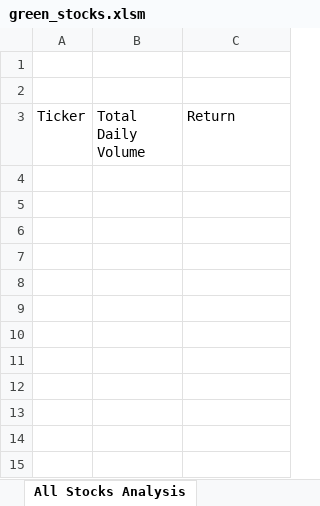
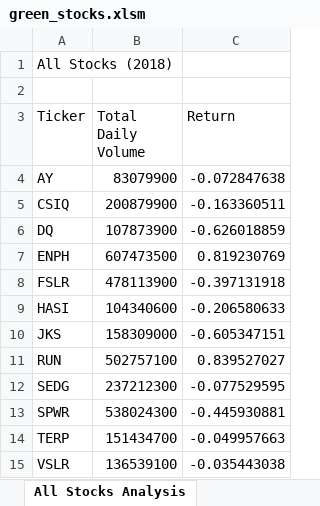
Before and after one commit to LeidyDoradoM/StockAnalysis_RDS, an Excel workbook: green_stocks.xlsm, sheet All Stocks Analysis, drawn as a sheet; values as stored, in another font and other column widths than the file's, no borders; the diff names each change by its address in the sheet, - before the commit and + after, or states it on an @@ line.

Commit message:
finding yearly return for all stocks

```diff
--- a/green_stocks.xlsm (sheet All Stocks Analysis)
+++ b/green_stocks.xlsm (sheet All Stocks Analysis)
-A1 (Ticker): (empty)
+A1 (Ticker): All Stocks (2018)
+row 4: AY | 83079900 | -0.072847638
+row 5: CSIQ | 200879900 | -0.163360511
+row 6: DQ | 107873900 | -0.626018859
+row 7: ENPH | 607473500 | 0.819230769
+row 8: FSLR | 478113900 | -0.397131918
+row 9: HASI | 104340600 | -0.206580633
+row 10: JKS | 158309000 | -0.605347151
+row 11: RUN | 502757100 | 0.839527027
+row 12: SEDG | 237212300 | -0.077529595
+row 13: SPWR | 538024300 | -0.445930881
+row 14: TERP | 151434700 | -0.049957663
+row 15: VSLR | 136539100 | -0.035443038
```
